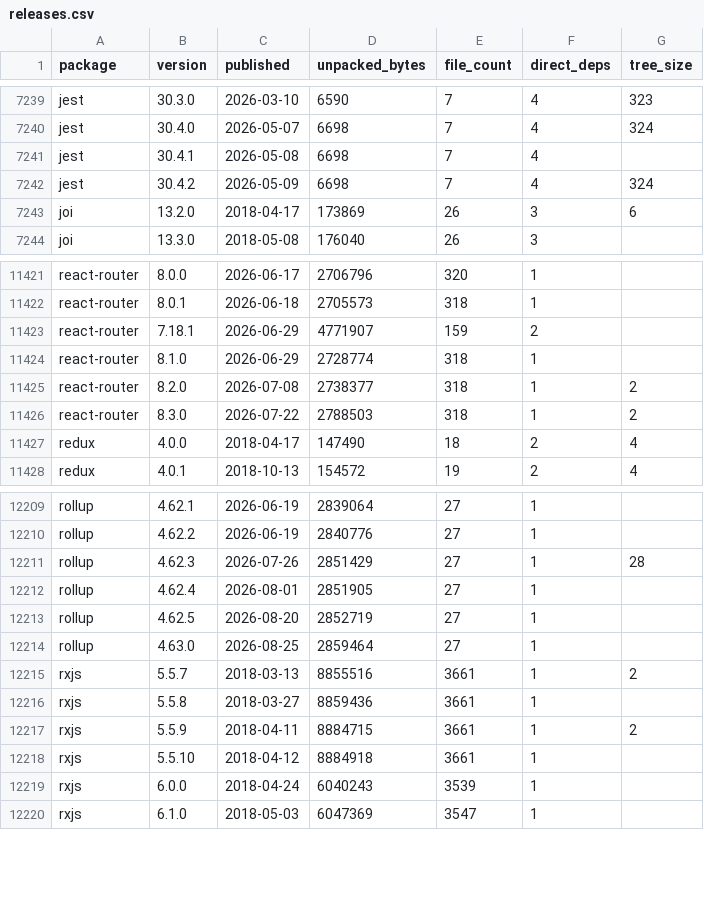
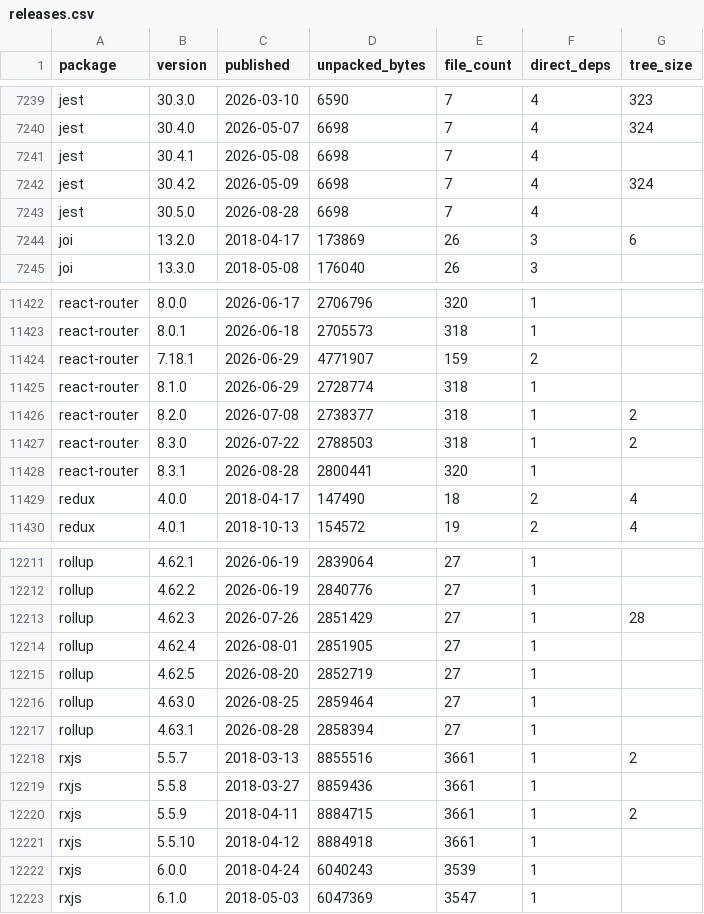
Before and after one commit to shwetankg07/great-consolidation, a CSV file: data/releases.csv, drawn as a sheet; only a part is shown, gaps mark what is left out.

Commit message:
2026-08-28: 83 packages, 3 new releases

```diff
--- a/data/releases.csv
+++ b/data/releases.csv
@@ -7242,2 +7242,3 @@ jest,30.4.1,2026-05-08,6698,7,4,
 jest,30.4.2,2026-05-09,6698,7,4,324
+jest,30.5.0,2026-08-28,6698,7,4,
 joi,13.2.0,2018-04-17,173869,26,3,6
@@ -11426,2 +11427,3 @@ react-router,8.2.0,2026-07-08,2738377,318,1,2
 react-router,8.3.0,2026-07-22,2788503,318,1,2
+react-router,8.3.1,2026-08-28,2800441,320,1,
 redux,4.0.0,2018-04-17,147490,18,2,4
@@ -12214,2 +12216,3 @@ rollup,4.62.5,2026-08-20,2852719,27,1,
 rollup,4.63.0,2026-08-25,2859464,27,1,
+rollup,4.63.1,2026-08-28,2858394,27,1,
 rxjs,5.5.7,2018-03-13,8855516,3661,1,2
```
Also changed, not shown: data/daily.csv, 1 other file.
